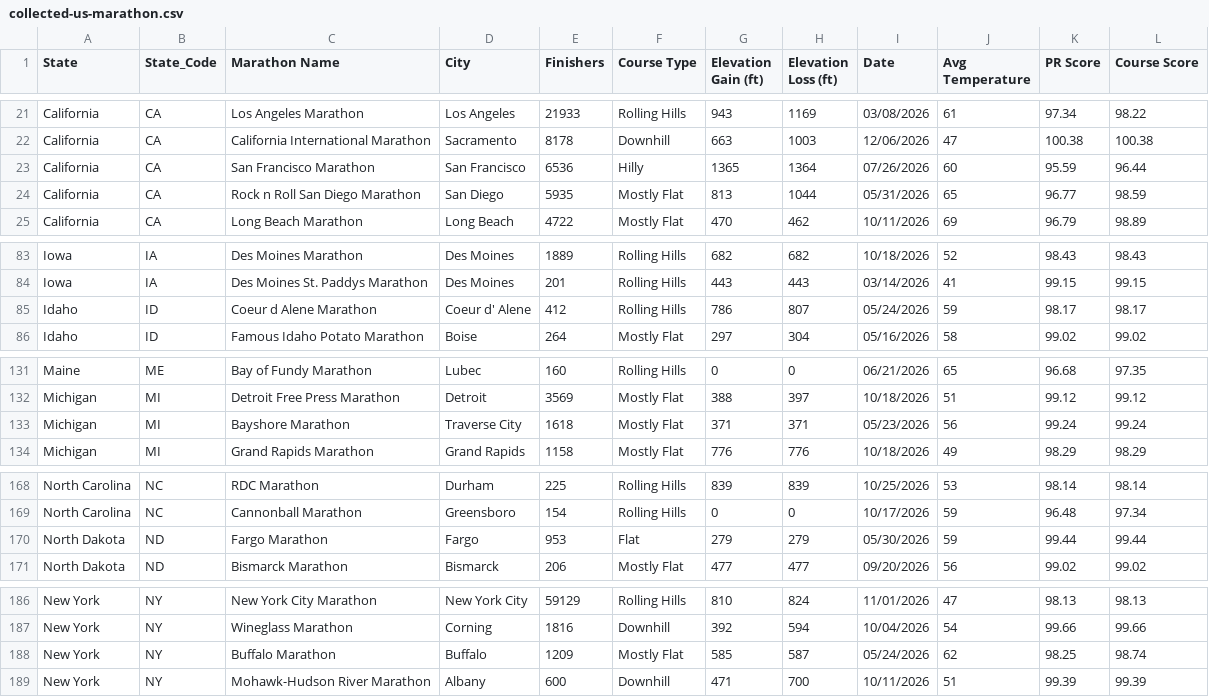
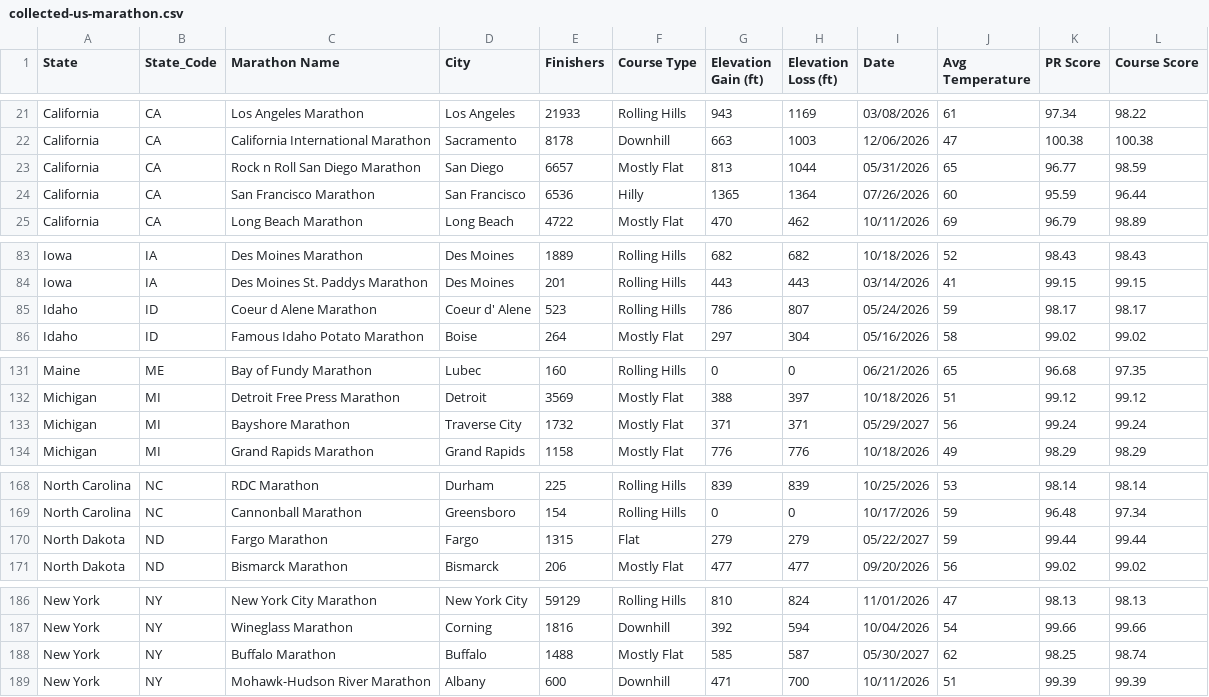
Before and after one commit to runwell/data-only, a CSV file: data/collected-us-marathon.csv, drawn as a sheet; only a part is shown, gaps mark what is left out; the diff covers the shown part only.

```diff
--- a/data/collected-us-marathon.csv
+++ b/data/collected-us-marathon.csv
@@ -22,4 +22,4 @@ California,CA,Los Angeles Marathon,Los Angeles,21933,Rolling Hills,943,1169,03/0
 California,CA,California International Marathon,Sacramento,8178,Downhill,663,1003,12/06/2026,47,100.38,100.38
+California,CA,Rock n Roll San Diego Marathon,San Diego,6657,Mostly Flat,813,1044,05/31/2026,65,96.77,98.59
 California,CA,San Francisco Marathon,San Francisco,6536,Hilly,1365,1364,07/26/2026,60,95.59,96.44
-California,CA,Rock n Roll San Diego Marathon,San Diego,5935,Mostly Flat,813,1044,05/31/2026,65,96.77,98.59
 California,CA,Long Beach Marathon,Long Beach,4722,Mostly Flat,470,462,10/11/2026,69,96.79,98.89
@@ -84,3 +84,3 @@ Iowa,IA,Des Moines Marathon,Des Moines,1889,Rolling Hills,682,682,10/18/2026,52,
 Iowa,IA,Des Moines St. Paddys Marathon,Des Moines,201,Rolling Hills,443,443,03/14/2026,41,99.15,99.15
-Idaho,ID,Coeur d Alene Marathon,Coeur d' Alene,412,Rolling Hills,786,807,05/24/2026,59,98.17,98.17
+Idaho,ID,Coeur d Alene Marathon,Coeur d' Alene,523,Rolling Hills,786,807,05/24/2026,59,98.17,98.17
 Idaho,ID,Famous Idaho Potato Marathon,Boise,264,Mostly Flat,297,304,05/16/2026,58,99.02,99.02
@@ -132,3 +132,3 @@ Maine,ME,Bay of Fundy Marathon,Lubec,160,Rolling Hills,0,0,06/21/2026,65,96.68,9
 Michigan,MI,Detroit Free Press Marathon,Detroit,3569,Mostly Flat,388,397,10/18/2026,51,99.12,99.12
-Michigan,MI,Bayshore Marathon,Traverse City,1618,Mostly Flat,371,371,05/23/2026,56,99.24,99.24
+Michigan,MI,Bayshore Marathon,Traverse City,1732,Mostly Flat,371,371,05/29/2027,56,99.24,99.24
 Michigan,MI,Grand Rapids Marathon,Grand Rapids,1158,Mostly Flat,776,776,10/18/2026,49,98.29,98.29
@@ -169,3 +169,3 @@ North Carolina,NC,RDC Marathon,Durham,225,Rolling Hills,839,839,10/25/2026,53,98
 North Carolina,NC,Cannonball Marathon,Greensboro,154,Rolling Hills,0,0,10/17/2026,59,96.48,97.34
-North Dakota,ND,Fargo Marathon,Fargo,953,Flat,279,279,05/30/2026,59,99.44,99.44
+North Dakota,ND,Fargo Marathon,Fargo,1315,Flat,279,279,05/22/2027,59,99.44,99.44
 North Dakota,ND,Bismarck Marathon,Bismarck,206,Mostly Flat,477,477,09/20/2026,56,99.02,99.02
@@ -187,3 +187,3 @@ New York,NY,New York City Marathon,New York City,59129,Rolling Hills,810,824,11/
 New York,NY,Wineglass Marathon,Corning,1816,Downhill,392,594,10/04/2026,54,99.66,99.66
-New York,NY,Buffalo Marathon,Buffalo,1209,Mostly Flat,585,587,05/24/2026,62,98.25,98.74
+New York,NY,Buffalo Marathon,Buffalo,1488,Mostly Flat,585,587,05/30/2027,62,98.25,98.74
 New York,NY,Mohawk-Hudson River Marathon,Albany,600,Downhill,471,700,10/11/2026,51,99.39,99.39
```
Also changed, not shown: 3 edited cells elsewhere in this file.
